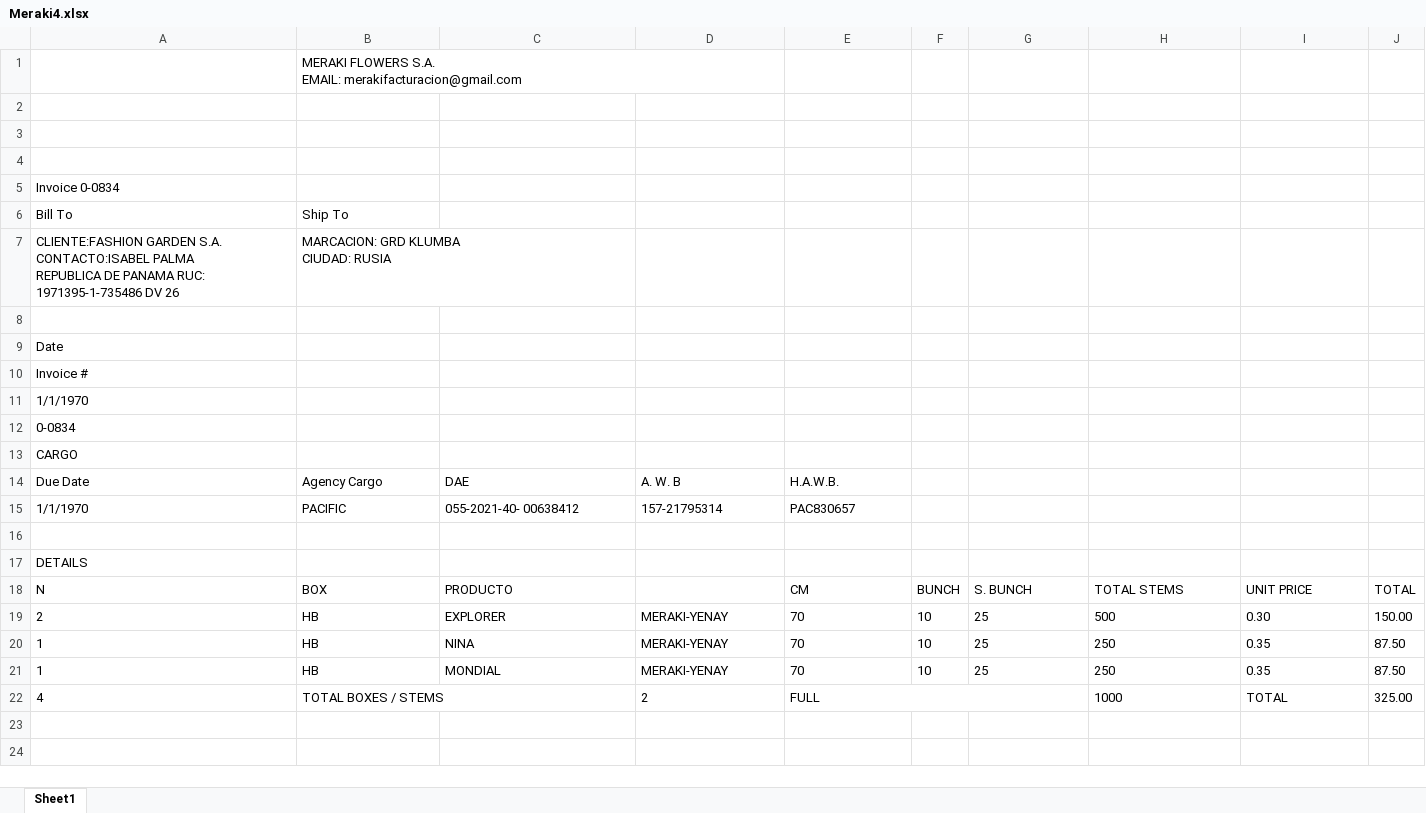
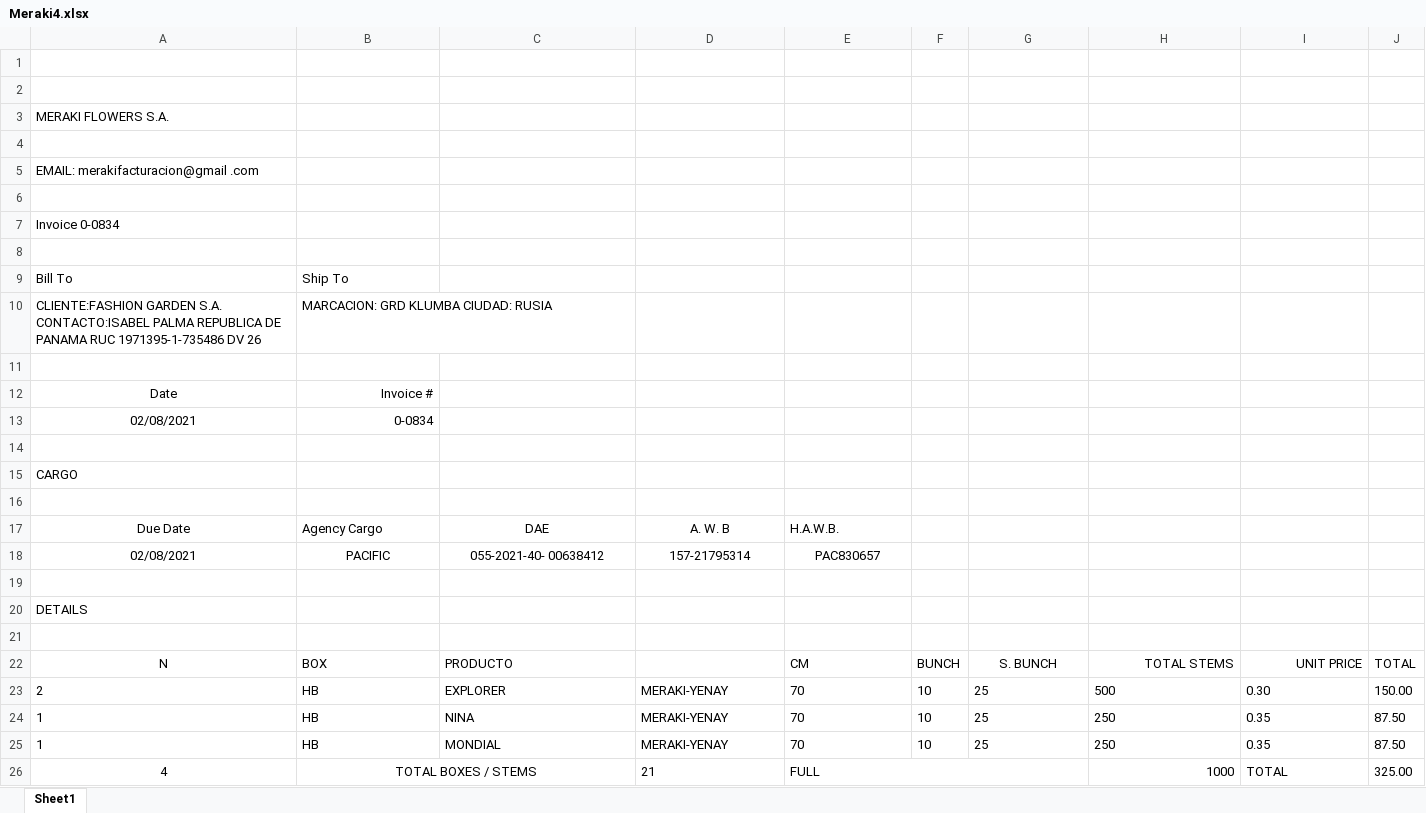
Before and after one commit to kkropachev12/PDF_parser, an Excel workbook: Meraki4.xlsx, sheet Sheet1, drawn as a sheet; values as stored, in another font and other column widths than the file's, no borders; charts and pictures not drawn; removed rows and columns are numbered as before the commit, all else as after; ↵ is a line break in a cell; the diff names each change by its address in the sheet, - before the commit and + after, or states it on an @@ line.

```diff
--- a/Meraki4.xlsx (sheet Sheet1)
+++ b/Meraki4.xlsx (sheet Sheet1)
-row 1:  | MERAKI FLOWERS S.A. ↵ EMAIL: merakifacturacion@gmail.com
+row 3: MERAKI FLOWERS S.A.
+row 4: (empty)
+row 5: EMAIL: merakifacturacion@gmail .com
+row 8: (empty)
-A10: …DE PANAMA RUC: 1971395-1-735486 DV…
+A10: …DE PANAMA RUC 1971395-1-735486 DV…
-B10: MARCACION: GRD KLUMBA ↵ CIUDAD: RUSIA
+B10: MARCACION: GRD KLUMBA CIUDAD: RUSIA
-A12 alignment: left
+A12 alignment: center
-B12: (empty)
+B12: Invoice #
-row 10: Invoice #
-row 11: 1/1/1970
+row 13: 02/08/2021 | 0-0834
-A14: 0-0834
+A14: (empty)
+row 16: (empty)
-A17 alignment: left
+A17 alignment: center
-C17:D17 alignment: left
+C17:D17 alignment: center
-A18: 1/1/1970
+A18: 02/08/2021
-A18:E18 alignment: left
+A18:E18 alignment: center
+row 21: (empty)
-A22 alignment: left
+A22 alignment: center
-G22 alignment: left
+G22 alignment: center
-H22:I22 alignment: left
+H22:I22 alignment: right
-A26:B26 alignment: left
+A26:B26 alignment: center
-D26: 2
+D26: 21
-H26 alignment: left
+H26 alignment: right
```
Also changed, not shown: charts or pictures, Meraki0.xlsx, Meraki1.xlsx, 48 other files.
